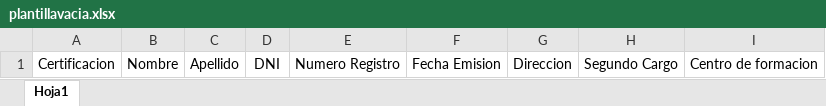
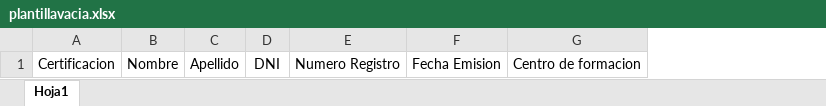
Before and after one commit to Sjalok/GeneradorCertificadosAATVAC, an Excel workbook: produccion/plantillavacia.xlsx, sheet Hoja1, drawn as a sheet; values as stored, in another font and other column widths than the file's, no borders; the diff names each change by its address in the sheet, - before the commit and + after, or states it on an @@ line.

```diff
--- a/produccion/plantillavacia.xlsx (sheet Hoja1)
+++ b/produccion/plantillavacia.xlsx (sheet Hoja1)
-column G, row 1: Direccion
-column H, row 1: Segundo Cargo
```
Also changed, not shown: 2 other files.
